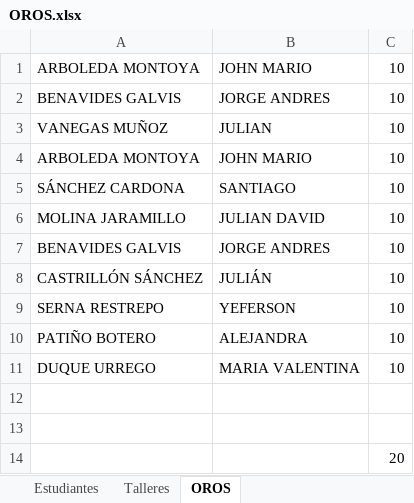
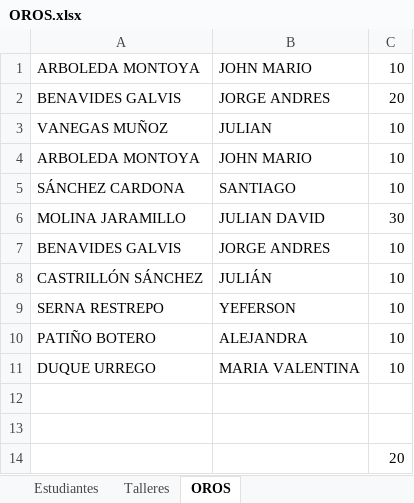
Before and after one commit to NelsonMontoya/WEB_PASCUAL, an Excel workbook: OROS.xlsx, sheet OROS, drawn as a sheet; values as stored, in another font and other column widths than the file's, no borders; the diff names each change by its address in the sheet, - before the commit and + after, or states it on an @@ line.

```diff
--- a/OROS.xlsx (sheet OROS)
+++ b/OROS.xlsx (sheet OROS)
-C2: 10
+C2: 20
-C6: 10
+C6: 30
```
Also changed, not shown: 12 other files.
